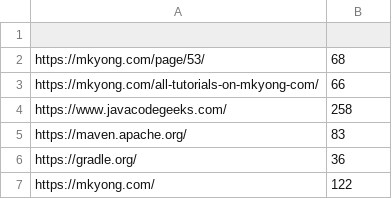
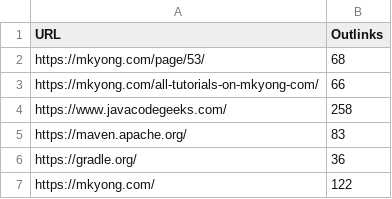
Before and after one commit to bhong192/WebCrawler, a CSV file: report.csv, drawn as a sheet; only a part is shown; the diff names each change by its address in the sheet, - before the commit and + after, or states it on an @@ line.

```diff
--- a/report.csv
+++ b/report.csv
-row 1: (empty)
+row 1: URL | Outlinks
```
Also changed, not shown: 1 other file.
